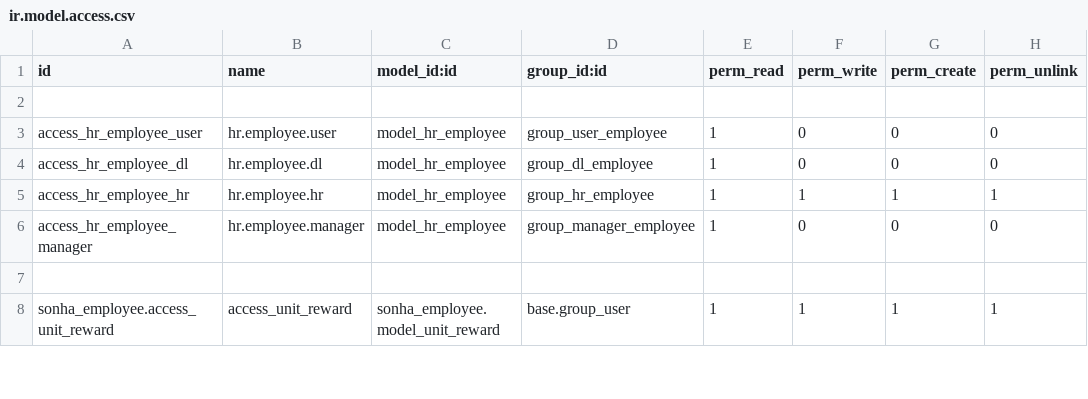
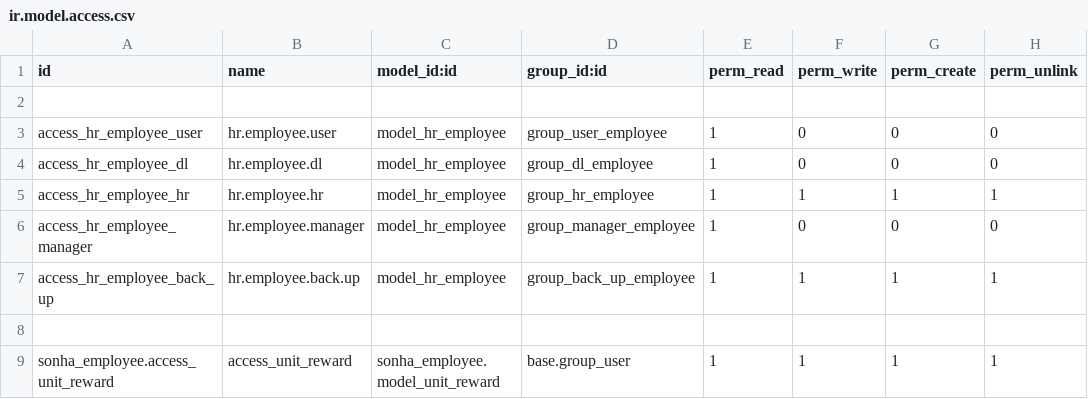
Before and after one commit to sonhasoftware/odoo-customize, a CSV file: sonha_employee/security/ir.model.access.csv, drawn as a sheet; only a part is shown; the diff names each change by its address in the sheet, - before the commit and + after, or states it on an @@ line.

```diff
--- a/sonha_employee/security/ir.model.access.csv
+++ b/sonha_employee/security/ir.model.access.csv
+row 7: access_hr_employee_back_up | hr.employee.back.up | model_hr_employee | group_back_up_employee | 1 | 1 | 1 | 1
```
Also changed, not shown: 1 other file.
